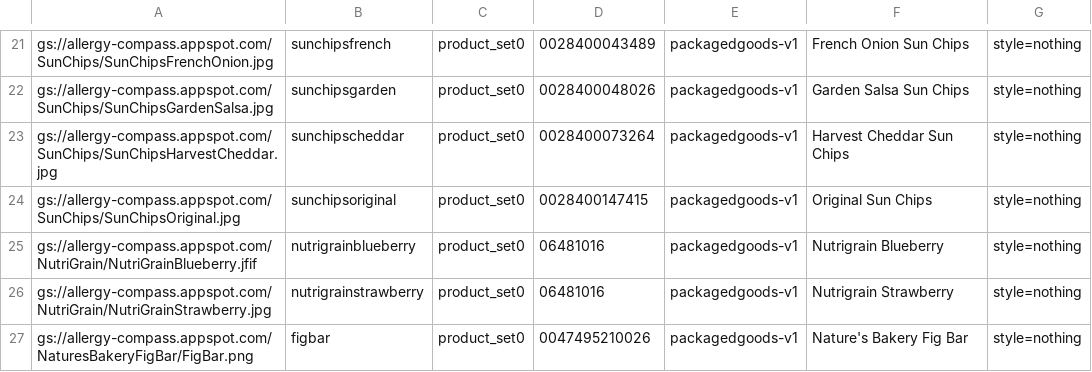
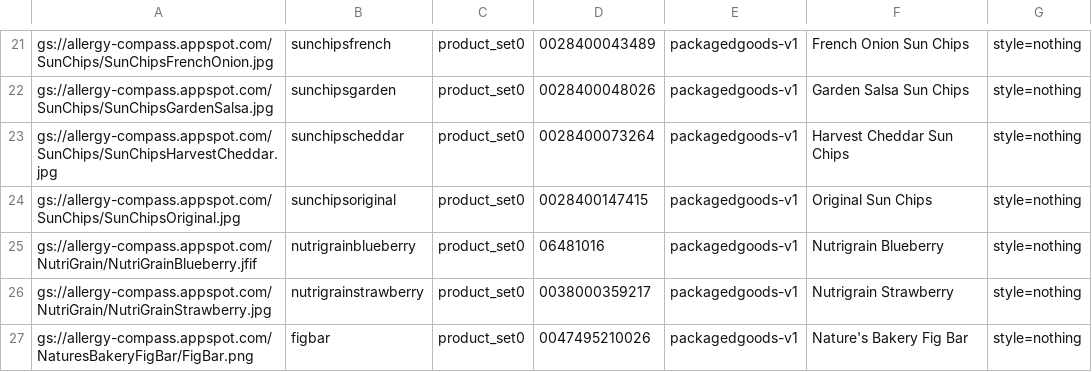
Before and after one commit to jchen3652/allergy-compass-server, a CSV file: product-set.csv, drawn as a sheet; only a part is shown, gaps mark what is left out.

Commit message:
fix nutrigrain

```diff
--- a/product-set.csv
+++ b/product-set.csv
@@ -25,3 +25,3 @@ gs://allergy-compass.appspot.com/SunChips/SunChipsOriginal.jpg,sunchipsoriginal,
 gs://allergy-compass.appspot.com/NutriGrain/NutriGrainBlueberry.jfif,nutrigrainblueberry,product_set0,06481016,packagedgoods-v1,Nutrigrain Blueberry,style=nothing,
-gs://allergy-compass.appspot.com/NutriGrain/NutriGrainStrawberry.jpg,nutrigrainstrawberry,product_set0,06481016,packagedgoods-v1,Nutrigrain Strawberry,style=nothing,
+gs://allergy-compass.appspot.com/NutriGrain/NutriGrainStrawberry.jpg,nutrigrainstrawberry,product_set0,0038000359217,packagedgoods-v1,Nutrigrain Strawberry,style=nothing,
 gs://allergy-compass.appspot.com/NaturesBakeryFigBar/FigBar.png,figbar,product_set0,0047495210026,packagedgoods-v1,Nature's Bakery Fig Bar,style=nothing,
```
